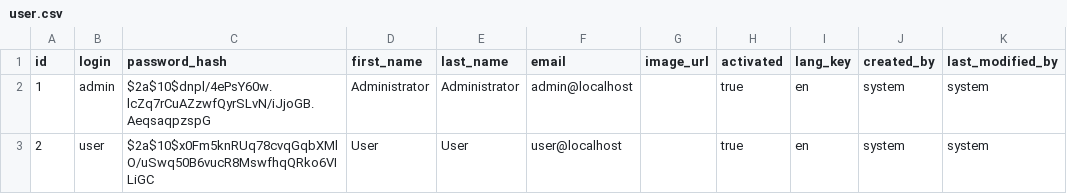
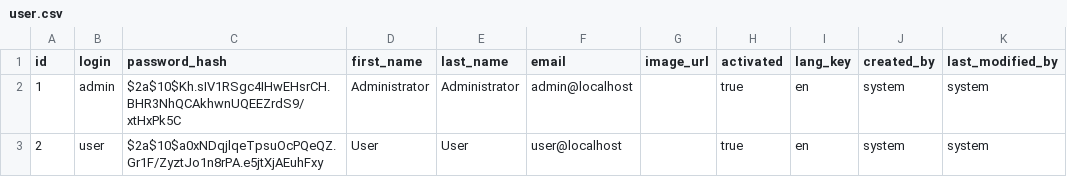
Before and after one commit to riri324/Spotify-webapp-team23, a CSV file: src/main/resources/config/liquibase/data/user.csv, drawn as a sheet.

Commit message:
random generated passwords done

```diff
--- a/src/main/resources/config/liquibase/data/user.csv
+++ b/src/main/resources/config/liquibase/data/user.csv
@@ -1,3 +1,3 @@
 id;login;password_hash;first_name;last_name;email;image_url;activated;lang_key;created_by;last_modified_by
-1;admin;$2a$10$dnpl/4ePsY60w.lcZq7rCuAZzwfQyrSLvN/iJjoGB.AeqsaqpzspG;Administrator;Administrator;admin@localhost;;true;en;system;system
-2;user;$2a$10$x0Fm5knRUq78cvqGqbXMlO/uSwq50B6vucR8MswfhqQRko6VILiGC;User;User;user@localhost;;true;en;system;system
+1;admin;$2a$10$Kh.sIV1RSgc4IHwEHsrCH.BHR3NhQCAkhwnUQEEZrdS9/xtHxPk5C;Administrator;Administrator;admin@localhost;;true;en;system;system
+2;user;$2a$10$a0xNDqjlqeTpsuOcPQeQZ.Gr1F/ZyztJo1n8rPA.e5jtXjAEuhFxy;User;User;user@localhost;;true;en;system;system
```
